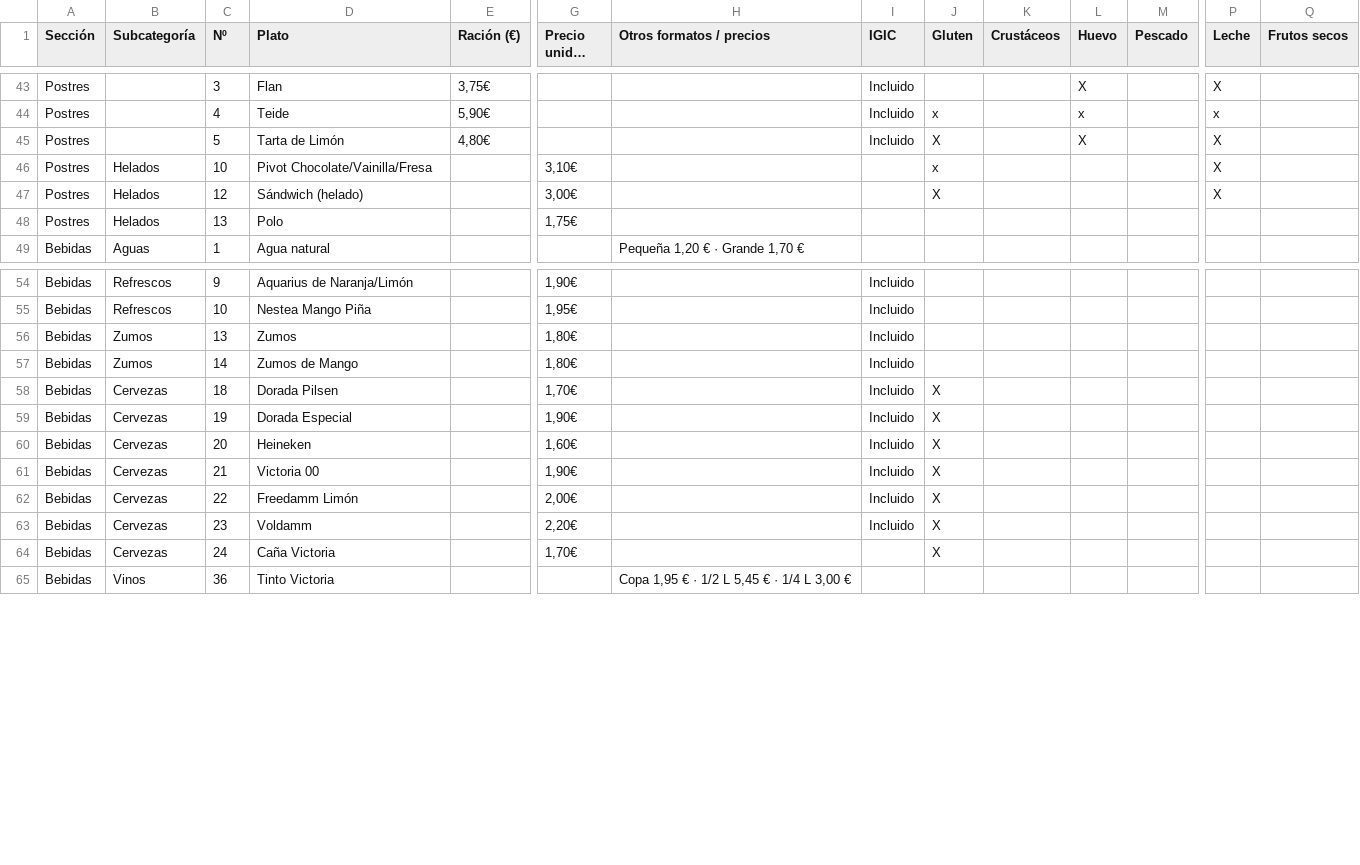
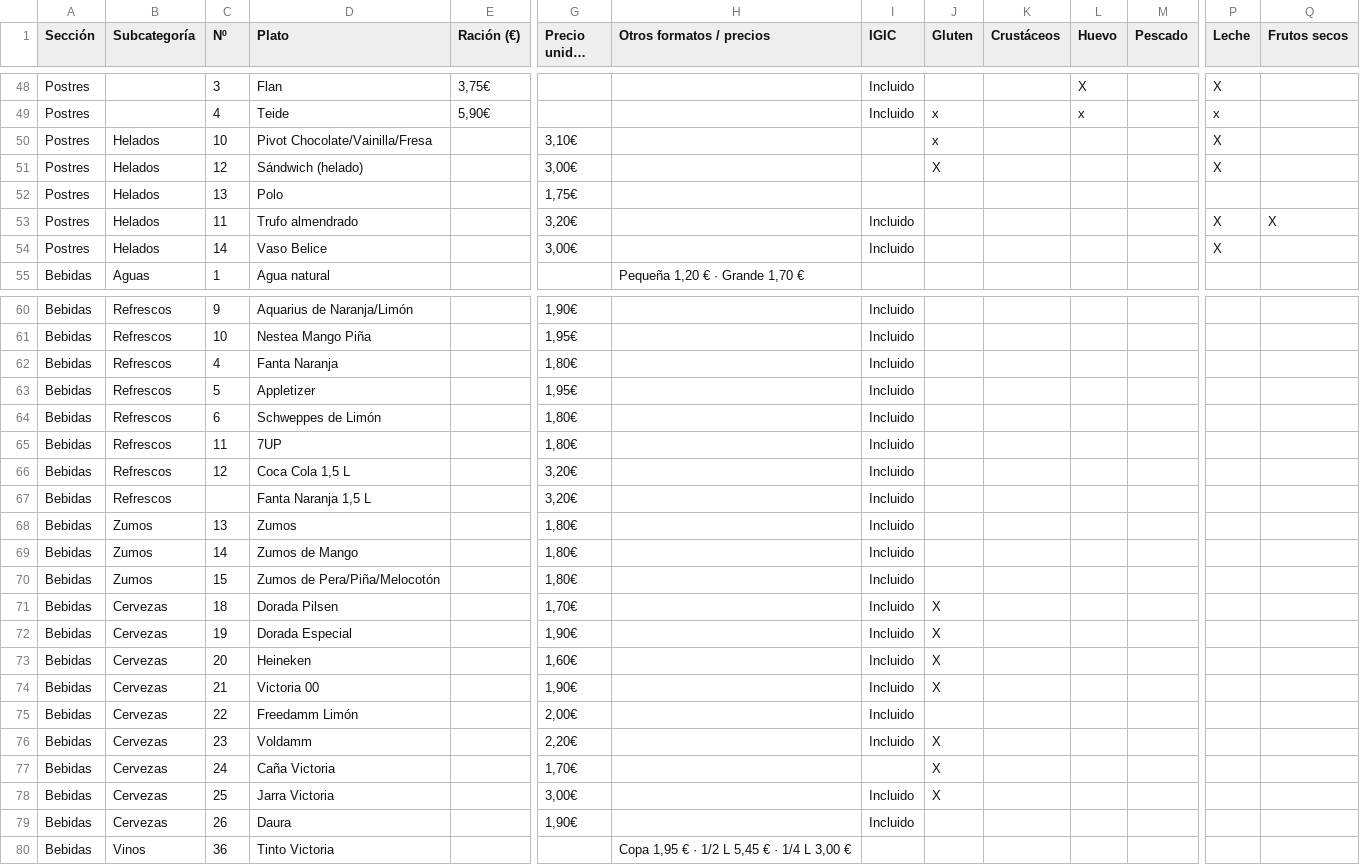
Before and after one commit to retuertographic/Crrta, a CSV file: carta/carta-hoja.csv, drawn as a sheet; only a part is shown, gaps mark what is left out; long unchanged cells end in …; removed rows and columns are numbered as before the commit, all else as after; rows hold the shown columns only; the diff covers the shown part only; the diff names each change by its address in the sheet, - before the commit and + after, or states it on an @@ line.

```diff
--- a/carta/carta-hoja.csv
+++ b/carta/carta-hoja.csv
-row 45: Postres |  | 5 | Tarta de Limón | 4,80€ |  |  | Incluido | X |  | X |  | X
+row 53: Postres | Helados | 11 | Trufo almendrado |  | 3,20€ |  | Incluido |  |  |  |  | X | X
+row 54: Postres | Helados | 14 | Vaso Belice |  | 3,00€ |  | Incluido |  |  |  |  | X
+row 62: Bebidas | Refrescos | 4 | Fanta Naranja |  | 1,80€ |  | Incluido
+row 63: Bebidas | Refrescos | 5 | Appletizer |  | 1,95€ |  | Incluido
+row 64: Bebidas | Refrescos | 6 | Schweppes de Limón |  | 1,80€ |  | Incluido
+row 65: Bebidas | Refrescos | 11 | 7UP |  | 1,80€ |  | Incluido
+row 66: Bebidas | Refrescos | 12 | Coca Cola 1,5 L |  | 3,20€ |  | Incluido
+row 67: Bebidas | Refrescos |  | Fanta Naranja 1,5 L |  | 3,20€ |  | Incluido
+row 70: Bebidas | Zumos | 15 | Zumos de Pera/Piña/Melocotón |  | 1,80€ |  | Incluido
-J75 (Gluten): X
+J75 (Gluten): (empty)
+row 78: Bebidas | Cervezas | 25 | Jarra Victoria |  | 3,00€ |  | Incluido | X
+row 79: Bebidas | Cervezas | 26 | Daura |  | 1,90€ |  | Incluido
```
Also changed, not shown: 5 added rows elsewhere in this file, 4 other files.
